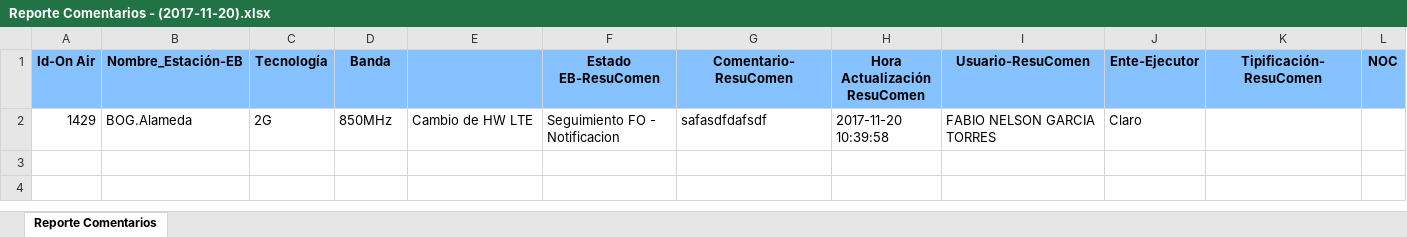
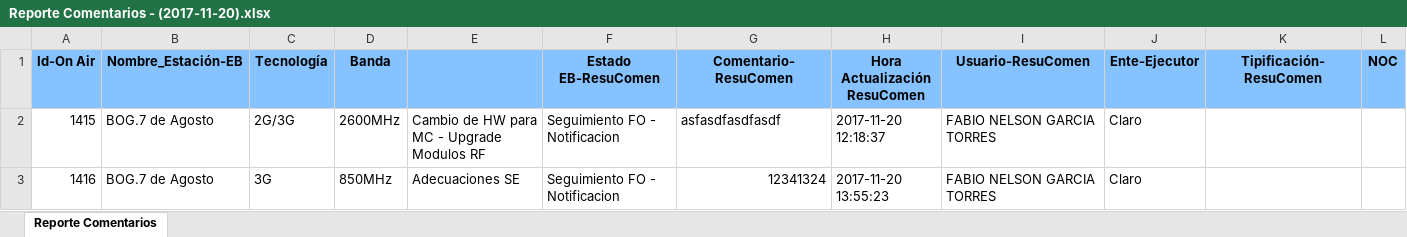
Before and after one commit to pabloestebanZTE/zolid_on_air_new, an Excel workbook: Reporte Comentarios - (2017-11-20).xlsx, sheet Reporte Comentarios, drawn as a sheet; values as stored, in another font and other column widths than the file's, no borders; addresses are those after the commit; the diff names each change by its address in the sheet, - before the commit and + after, or states it on an @@ line.

```diff
--- a/Reporte Comentarios - (2017-11-20).xlsx (sheet Reporte Comentarios)
+++ b/Reporte Comentarios - (2017-11-20).xlsx (sheet Reporte Comentarios)
+row 2: 1415 | BOG.7 de Agosto | 2G/3G | 2600MHz | Cambio de HW para MC - Upgrade Modulos RF | Seguimiento FO - Notificacion | asfasdfasdfasdf | 2017-11-20 12:18:37 | FABIO NELSON GARCIA TORRES | Claro
-A3 (Id-On Air): 1429
+A3 (Id-On Air): 1416
-B3 (Nombre_Estación-EB): BOG.Alameda
+B3 (Nombre_Estación-EB): BOG.7 de Agosto
-C3 (Tecnología): 2G
+C3 (Tecnología): 3G
-E3: Cambio de HW LTE
+E3: Adecuaciones SE
-G3 (Comentario-ResuComen): safasdfdafsdf
+G3 (Comentario-ResuComen): 12341324
-H3 (Hora Actualización ResuComen): 2017-11-20 10:39:58
+H3 (Hora Actualización ResuComen): 2017-11-20 13:55:23
```
Also changed, not shown: 1 other file.
